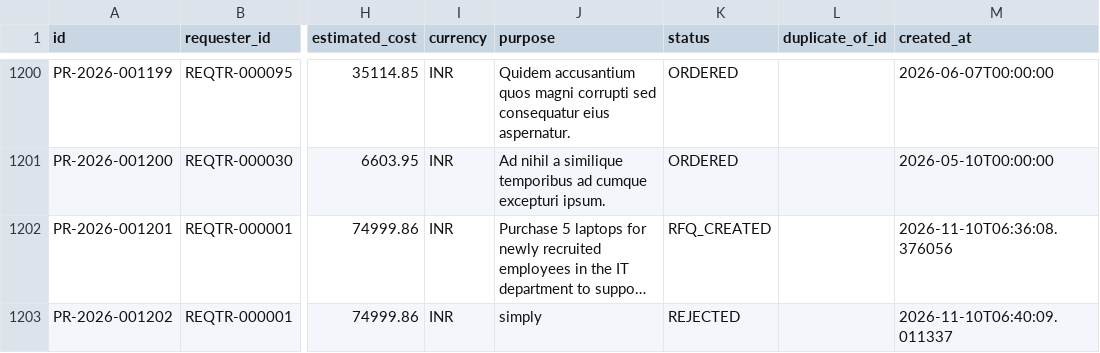
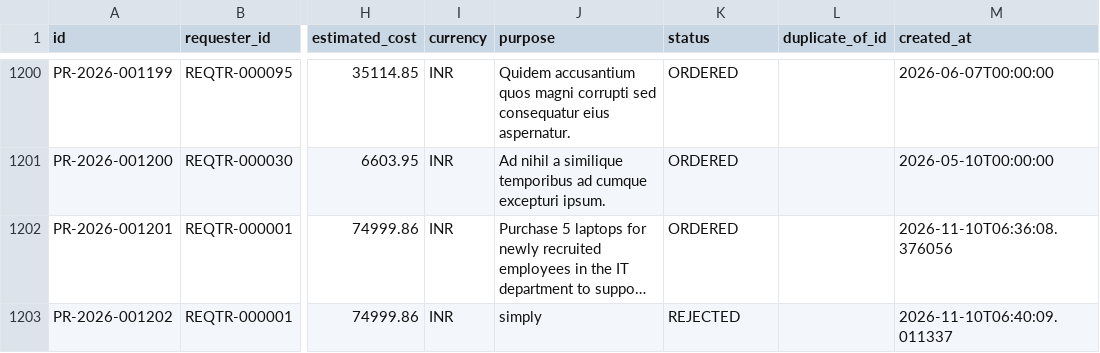
Before and after one commit to shaikayazhussain9121682625/ProcureFlow-AI, a CSV file: exports/csv/purchase_requests.csv, drawn as a sheet; only a part is shown, gaps mark what is left out; long unchanged cells end in …; the diff names each change by its address in the sheet, - before the commit and + after, or states it on an @@ line.

```diff
--- a/exports/csv/purchase_requests.csv
+++ b/exports/csv/purchase_requests.csv
-K1202 (status): RFQ_CREATED
+K1202 (status): ORDERED
```
Also changed, not shown: exports/csv/deliveries.csv, exports/csv/purchase_order_lines.csv, 16 other files.
